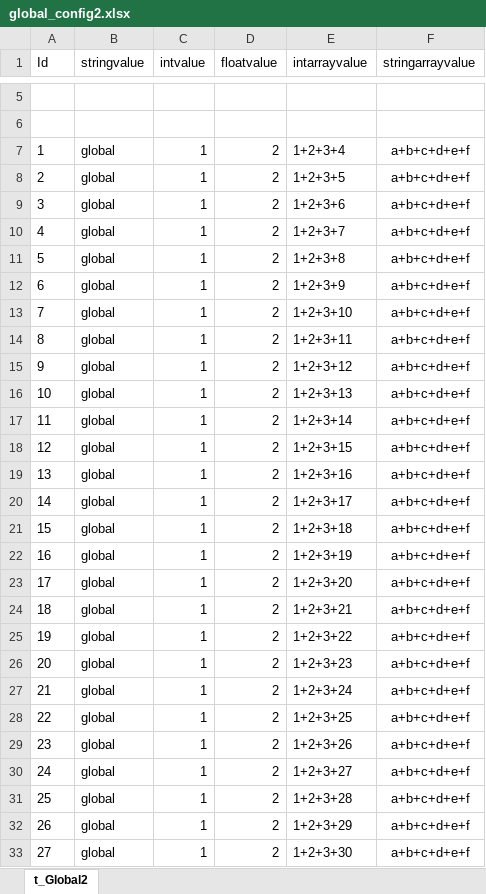
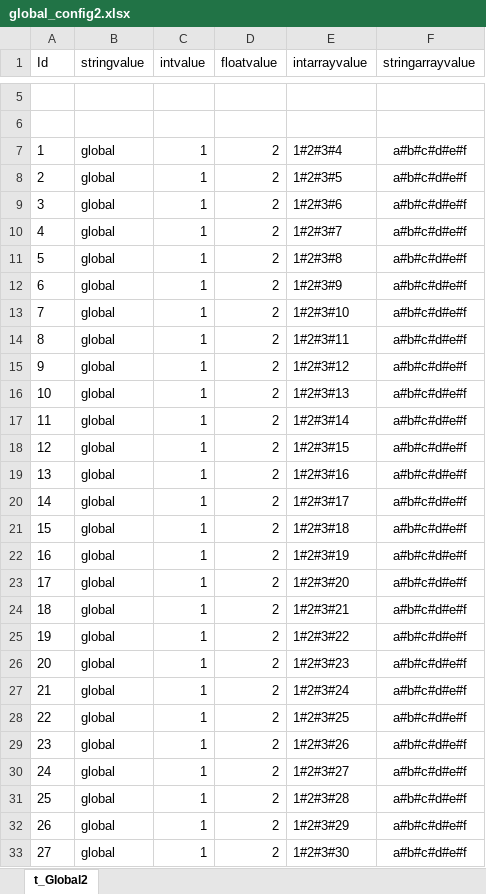
Before and after one commit to TonyTang1990/XbufferExcellToData, an Excel workbook: XbufferExcelToDataUnityProject/Conf/Excels/global_config2.xlsx, sheet t_Global2, drawn as a sheet; only a part is shown, gaps mark what is left out; values as stored, in another font and other column widths than the file's, no borders; the diff covers the shown part only; the diff names each change by its address in the sheet, - before the commit and + after, or states it on an @@ line.

```diff
--- a/XbufferExcelToDataUnityProject/Conf/Excels/global_config2.xlsx (sheet t_Global2)
+++ b/XbufferExcelToDataUnityProject/Conf/Excels/global_config2.xlsx (sheet t_Global2)
-E7 (intarrayvalue): 1+2+3+4
+E7 (intarrayvalue): 1#2#3#4
-F7:F33 (stringarrayvalue): a+b+c+d+e+f
+F7:F33 (stringarrayvalue): a#b#c#d#e#f
-E8 (intarrayvalue): 1+2+3+5
+E8 (intarrayvalue): 1#2#3#5
-E9 (intarrayvalue): 1+2+3+6
+E9 (intarrayvalue): 1#2#3#6
-E10 (intarrayvalue): 1+2+3+7
+E10 (intarrayvalue): 1#2#3#7
-E11 (intarrayvalue): 1+2+3+8
+E11 (intarrayvalue): 1#2#3#8
-E12 (intarrayvalue): 1+2+3+9
+E12 (intarrayvalue): 1#2#3#9
-E13 (intarrayvalue): 1+2+3+10
+E13 (intarrayvalue): 1#2#3#10
-E14 (intarrayvalue): 1+2+3+11
+E14 (intarrayvalue): 1#2#3#11
-E15 (intarrayvalue): 1+2+3+12
+E15 (intarrayvalue): 1#2#3#12
-E16 (intarrayvalue): 1+2+3+13
+E16 (intarrayvalue): 1#2#3#13
-E17 (intarrayvalue): 1+2+3+14
+E17 (intarrayvalue): 1#2#3#14
-E18 (intarrayvalue): 1+2+3+15
+E18 (intarrayvalue): 1#2#3#15
-E19 (intarrayvalue): 1+2+3+16
+E19 (intarrayvalue): 1#2#3#16
-E20 (intarrayvalue): 1+2+3+17
+E20 (intarrayvalue): 1#2#3#17
-E21 (intarrayvalue): 1+2+3+18
+E21 (intarrayvalue): 1#2#3#18
-E22 (intarrayvalue): 1+2+3+19
+E22 (intarrayvalue): 1#2#3#19
-E23 (intarrayvalue): 1+2+3+20
+E23 (intarrayvalue): 1#2#3#20
-E24 (intarrayvalue): 1+2+3+21
+E24 (intarrayvalue): 1#2#3#21
-E25 (intarrayvalue): 1+2+3+22
+E25 (intarrayvalue): 1#2#3#22
-E26 (intarrayvalue): 1+2+3+23
+E26 (intarrayvalue): 1#2#3#23
-E27 (intarrayvalue): 1+2+3+24
+E27 (intarrayvalue): 1#2#3#24
-E28 (intarrayvalue): 1+2+3+25
+E28 (intarrayvalue): 1#2#3#25
-E29 (intarrayvalue): 1+2+3+26
+E29 (intarrayvalue): 1#2#3#26
-E30 (intarrayvalue): 1+2+3+27
+E30 (intarrayvalue): 1#2#3#27
-E31 (intarrayvalue): 1+2+3+28
+E31 (intarrayvalue): 1#2#3#28
-E32 (intarrayvalue): 1+2+3+29
+E32 (intarrayvalue): 1#2#3#29
-E33 (intarrayvalue): 1+2+3+30
+E33 (intarrayvalue): 1#2#3#30
```
Also changed, not shown: 1934 edited cells elsewhere in this sheet, XbufferExcelToDataUnityProject/Conf/Excels/author_info10.xlsx, XbufferExcelToDataUnityProject/Conf/Excels/author_info5.xlsx, 42 other files.
